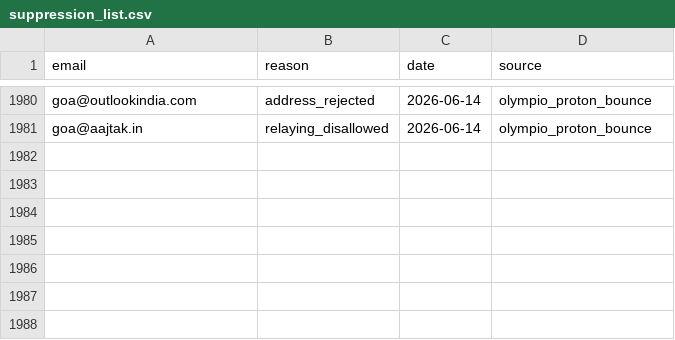
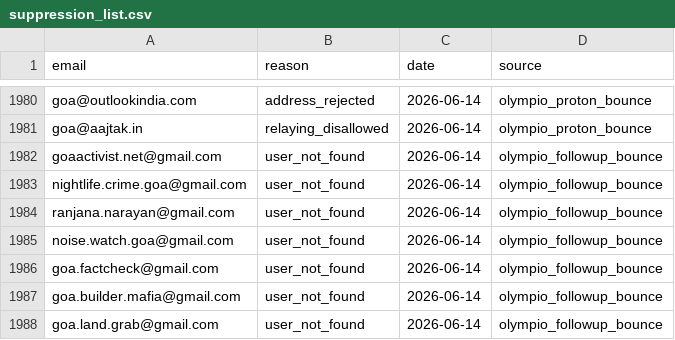
Before and after one commit to pressdetective/pressdetective, a CSV file: contacts/suppression_list.csv, drawn as a sheet; only a part is shown, gaps mark what is left out.

```diff
--- a/contacts/suppression_list.csv
+++ b/contacts/suppression_list.csv
@@ -1981 +1981,8 @@ goa@outlookindia.com,address_rejected,2026-06-14,olympio_proton_bounce
 goa@aajtak.in,relaying_disallowed,2026-06-14,olympio_proton_bounce
+goaactivist.net@gmail.com,user_not_found,2026-06-14,olympio_followup_bounce
+nightlife.crime.goa@gmail.com,user_not_found,2026-06-14,olympio_followup_bounce
+ranjana.narayan@gmail.com,user_not_found,2026-06-14,olympio_followup_bounce
+noise.watch.goa@gmail.com,user_not_found,2026-06-14,olympio_followup_bounce
+goa.factcheck@gmail.com,user_not_found,2026-06-14,olympio_followup_bounce
+goa.builder.mafia@gmail.com,user_not_found,2026-06-14,olympio_followup_bounce
+goa.land.grab@gmail.com,user_not_found,2026-06-14,olympio_followup_bounce
```
Also changed, not shown: contacts/contacts_live.csv.
